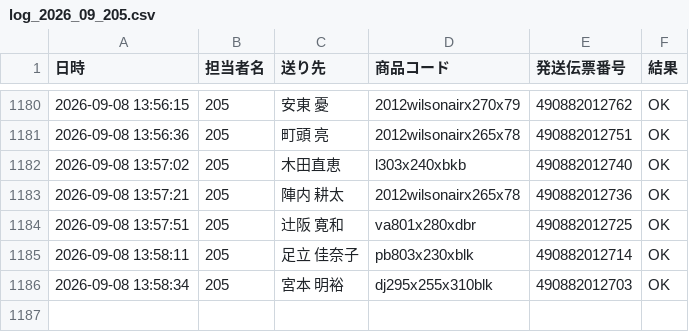
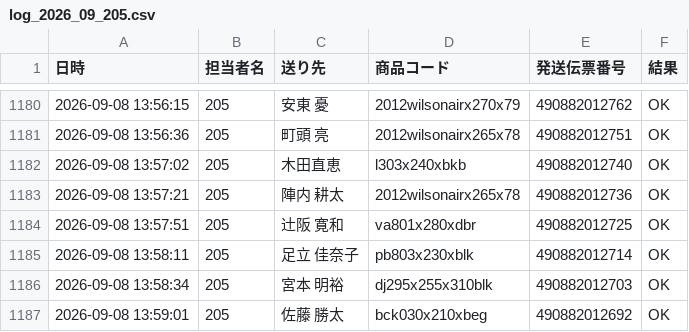
Before and after one commit to hirono-s1015/picking-app, a CSV file: logs/log_2026_09_205.csv, drawn as a sheet; only a part is shown, gaps mark what is left out.

Commit message:
[log] 490882012692 OK

```diff
--- a/logs/log_2026_09_205.csv
+++ b/logs/log_2026_09_205.csv
@@ -1186 +1186,2 @@
 2026-09-08 13:58:34,205,宮本 明裕,dj295x255x310blk,490882012703,OK
+2026-09-08 13:59:01,205,佐藤 勝太,bck030x210xbeg,490882012692,OK
```
